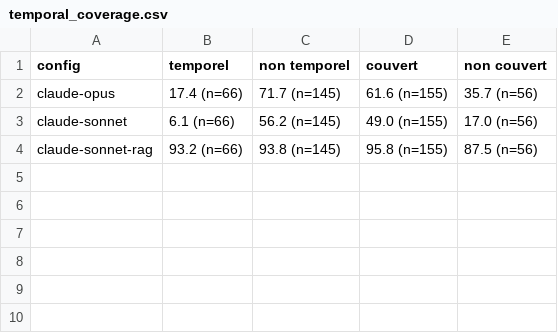
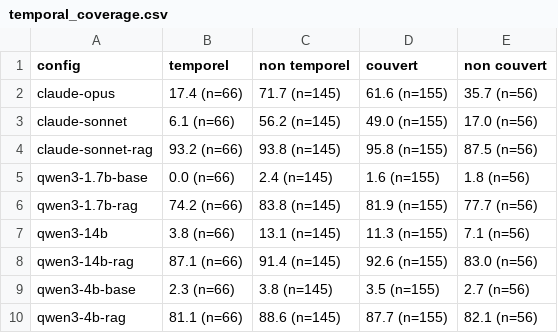
Before and after one commit to Nathan-Albalat/OverwatchSLM, a CSV file: eval/report/temporal_coverage.csv, drawn as a sheet.

```diff
--- a/eval/report/temporal_coverage.csv
+++ b/eval/report/temporal_coverage.csv
@@ -4 +4,7 @@ claude-sonnet;6.1 (n=66);56.2 (n=145);49.0 (n=155);17.0 (n=56)
 claude-sonnet-rag;93.2 (n=66);93.8 (n=145);95.8 (n=155);87.5 (n=56)
+qwen3-1.7b-base;0.0 (n=66);2.4 (n=145);1.6 (n=155);1.8 (n=56)
+qwen3-1.7b-rag;74.2 (n=66);83.8 (n=145);81.9 (n=155);77.7 (n=56)
+qwen3-14b;3.8 (n=66);13.1 (n=145);11.3 (n=155);7.1 (n=56)
+qwen3-14b-rag;87.1 (n=66);91.4 (n=145);92.6 (n=155);83.0 (n=56)
+qwen3-4b-base;2.3 (n=66);3.8 (n=145);3.5 (n=155);2.7 (n=56)
+qwen3-4b-rag;81.1 (n=66);88.6 (n=145);87.7 (n=155);82.1 (n=56)
```
Also changed, not shown: eval/report/categories.csv, eval/report/global.csv, 15 other files.
